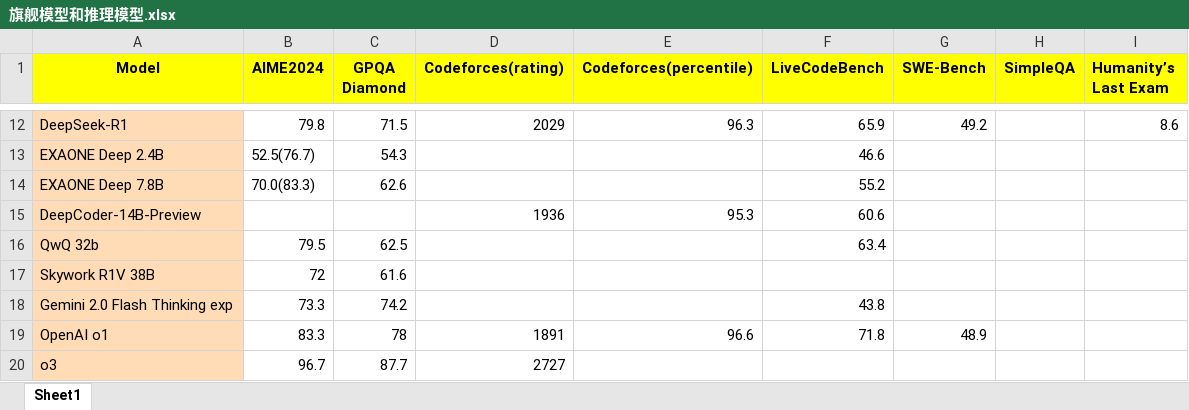
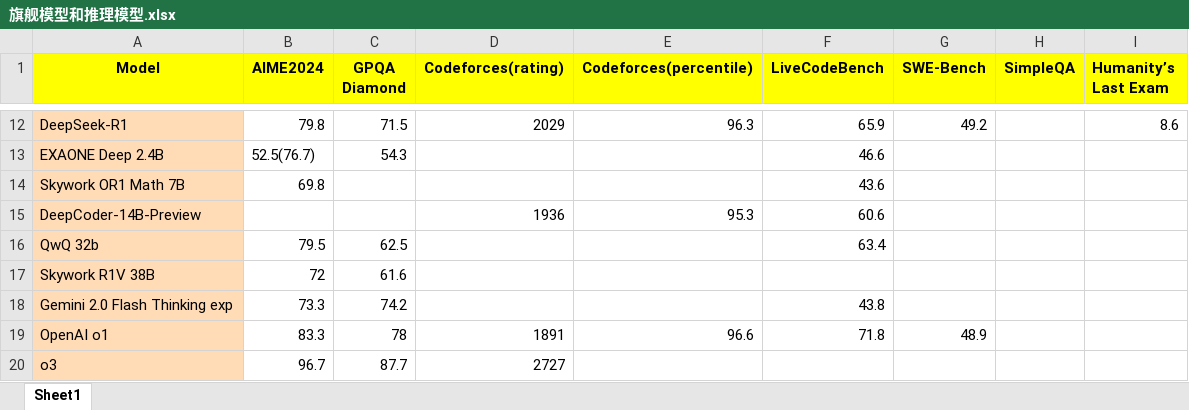
Before and after one commit to Willian7004/blog, an Excel workbook: files/旗舰模型和推理模型.xlsx, sheet Sheet1, drawn as a sheet; only a part is shown, gaps mark what is left out; values as stored, in another font and other column widths than the file's, no borders; removed rows and columns are numbered as before the commit, all else as after; the diff names each change by its address in the sheet, - before the commit and + after, or states it on an @@ line.

Commit message:
Update 旗舰模型和推理模型.xlsx

```diff
--- a/files/旗舰模型和推理模型.xlsx (sheet Sheet1)
+++ b/files/旗舰模型和推理模型.xlsx (sheet Sheet1)
-row 14: EXAONE Deep 7.8B | 70.0(83.3) | 62.6 |  |  | 55.2
+row 14: Skywork OR1 Math 7B | 69.8 |  |  |  | 43.6
```
